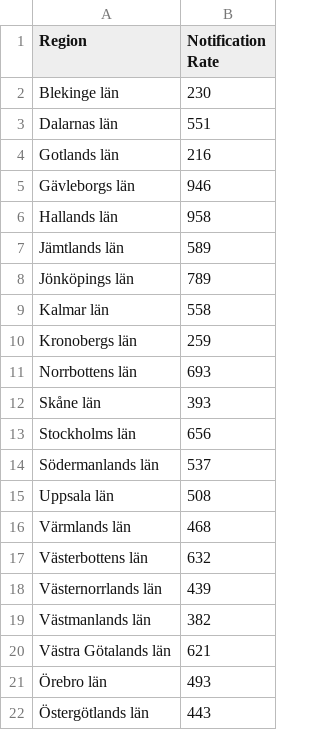
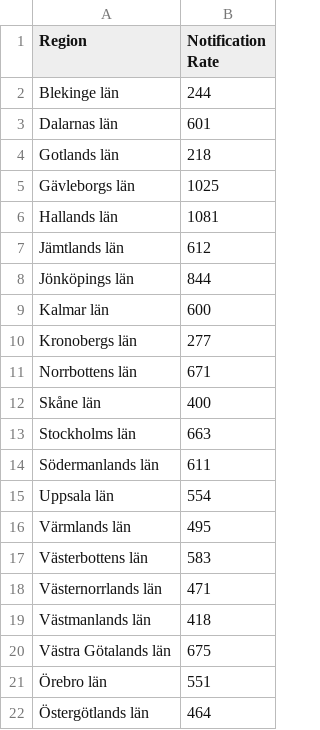
Before and after one commit to covidxix/csvdata, a CSV file: map_ecdc_notification_cases.csv, drawn as a sheet.

```diff
--- a/map_ecdc_notification_cases.csv
+++ b/map_ecdc_notification_cases.csv
@@ -1,22 +1,22 @@
 Region,Notification Rate
-Blekinge län,230
-Dalarnas län,551
-Gotlands län,216
-Gävleborgs län,946
-Hallands län,958
-Jämtlands län,589
-Jönköpings län,789
-Kalmar län,558
-Kronobergs län,259
-Norrbottens län,693
-Skåne län,393
-Stockholms län,656
-Södermanlands län,537
-Uppsala län,508
-Värmlands län,468
-Västerbottens län,632
-Västernorrlands län,439
-Västmanlands län,382
-Västra Götalands län,621
-Örebro län,493
-Östergötlands län,443
+Blekinge län,244
+Dalarnas län,601
+Gotlands län,218
+Gävleborgs län,1025
+Hallands län,1081
+Jämtlands län,612
+Jönköpings län,844
+Kalmar län,600
+Kronobergs län,277
+Norrbottens län,671
+Skåne län,400
+Stockholms län,663
+Södermanlands län,611
+Uppsala län,554
+Värmlands län,495
+Västerbottens län,583
+Västernorrlands län,471
+Västmanlands län,418
+Västra Götalands län,675
+Örebro län,551
+Östergötlands län,464
```
Also changed, not shown: deaths.csv, iva.csv, 8 other files.
